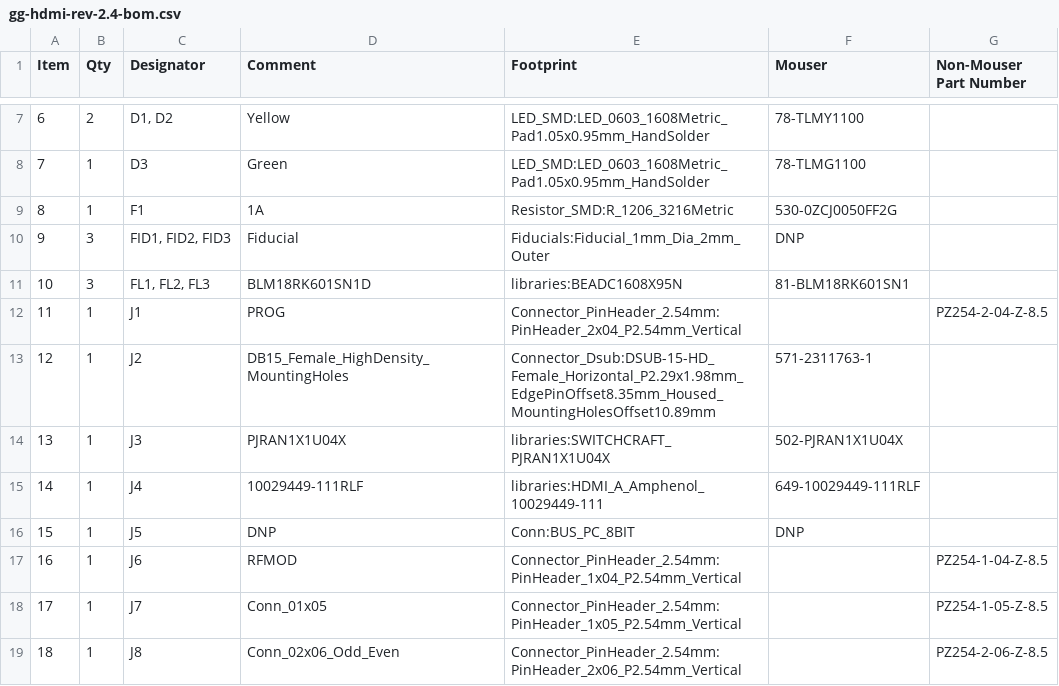
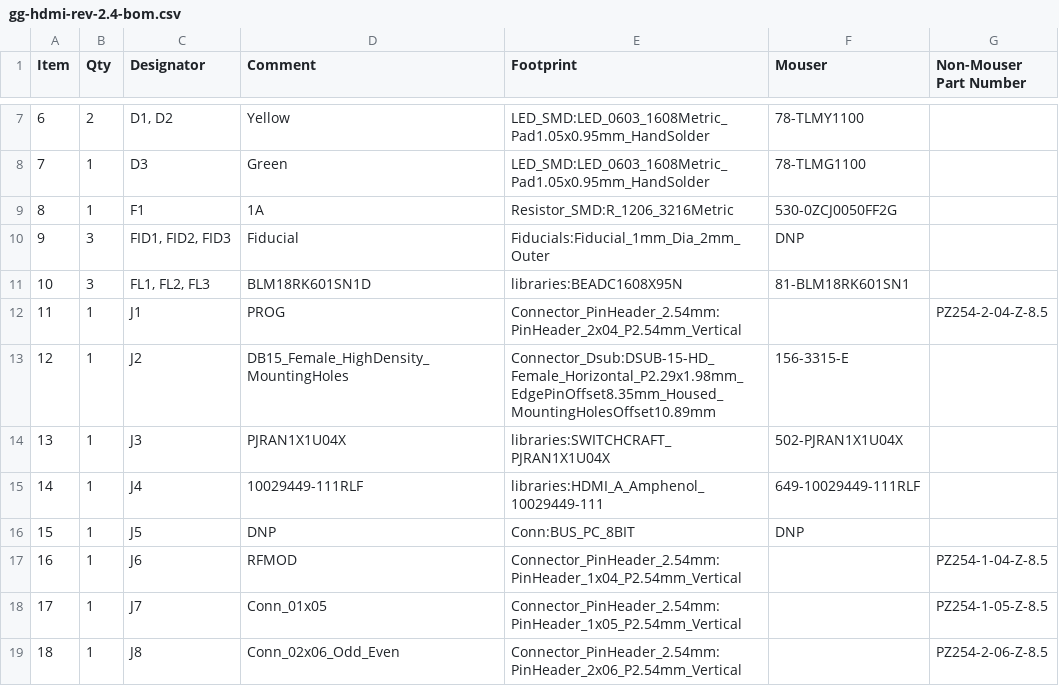
Before and after one commit to yeokm1/graphics-gremlin-hdmi, a CSV file: fab/gg-hdmi-rev-2.4/gg-hdmi-rev-2.4-bom.csv, drawn as a sheet; only a part is shown, gaps mark what is left out.

Commit message:
update bom for vga port

```diff
--- a/fab/gg-hdmi-rev-2.4/gg-hdmi-rev-2.4-bom.csv
+++ b/fab/gg-hdmi-rev-2.4/gg-hdmi-rev-2.4-bom.csv
@@ -12,3 +12,3 @@ Item,Qty,Designator,Comment,Footprint,Mouser,Non-Mouser Part Number
 11,1,J1,PROG,Connector_PinHeader_2.54mm:PinHeader_2x04_P2.54mm_Vertical,,PZ254-2-04-Z-8.5
-12,1,J2,DB15_Female_HighDensity_MountingHoles,Connector_Dsub:DSUB-15-HD_Female_Horizontal_P2.29x1.98mm_EdgePinOffset8.35mm_Housed_MountingHolesOffset10.89mm,571-2311763-1,
+12,1,J2,DB15_Female_HighDensity_MountingHoles,Connector_Dsub:DSUB-15-HD_Female_Horizontal_P2.29x1.98mm_EdgePinOffset8.35mm_Housed_MountingHolesOffset10.89mm,156-3315-E,
 13,1,J3,PJRAN1X1U04X,libraries:SWITCHCRAFT_PJRAN1X1U04X,502-PJRAN1X1U04X,
```
